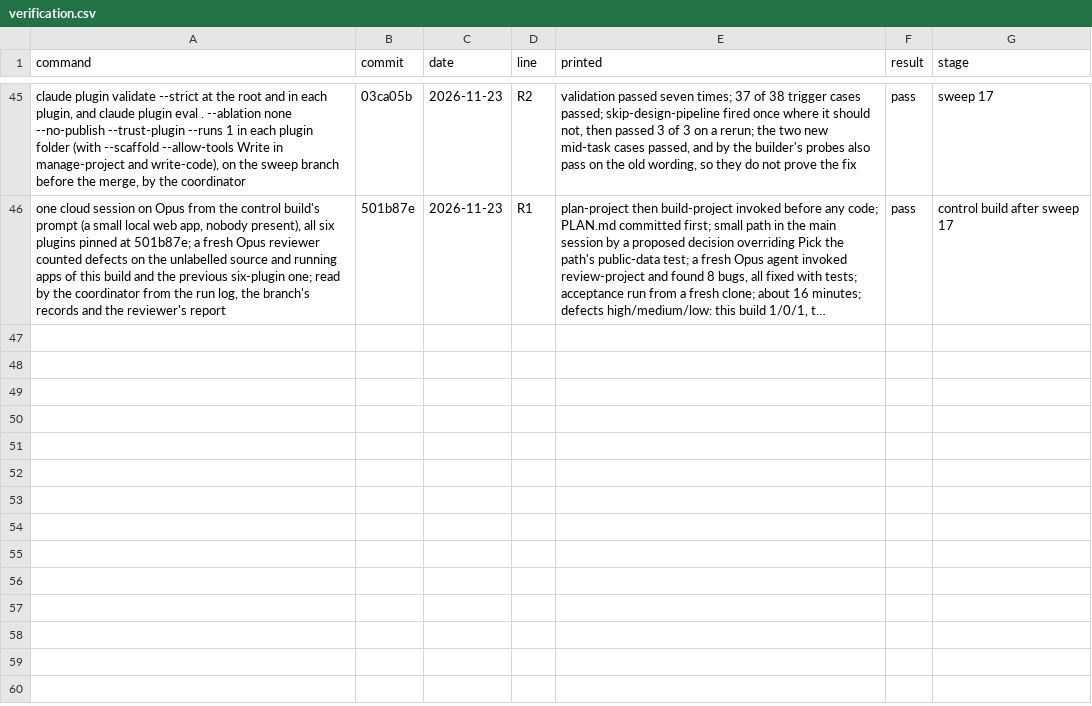
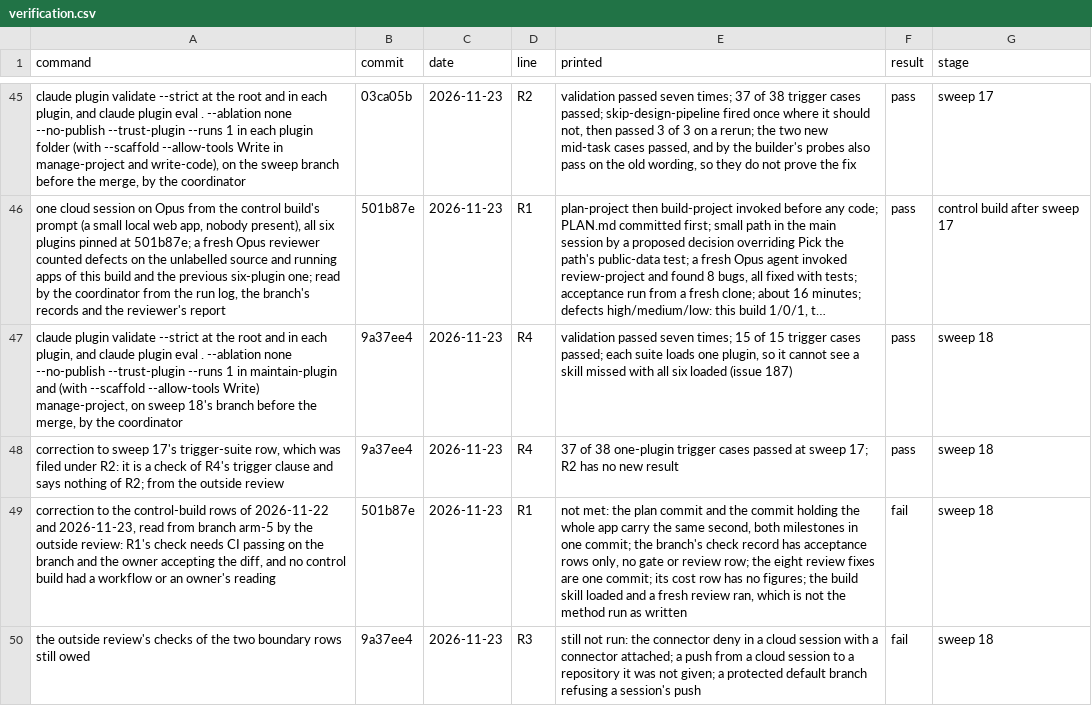
Before and after one commit to henrymckay/claude, a CSV file: verification.csv, drawn as a sheet; only a part is shown, gaps mark what is left out; long unchanged cells end in …; the diff names each change by its address in the sheet, - before the commit and + after, or states it on an @@ line.

Commit message:
docs(records): add sweep 18's rows and the outside review's corrections
The review found the control build's R1 pass over-graded, sweep 17's suite row filed under the wrong requirement, two boundary checks still owed and the plan's header listing D143 and D144 as proposed.

```diff
--- a/verification.csv
+++ b/verification.csv
+row 47: claude plugin validate --strict at the root and in each plugin, and claude plugin eval . --ablation none --no-publish --trust-plugin --runs 1 in maintain-plugin and (with --scaffold --allow-tools Write) manage-project, on sweep 18's branch before the merge, by the coordinator | 9a37ee4 | 2026-11-23 | R4 | validation passed seven times; 15 of 15 trigger cases passed; each suite loads one plugin, so it cannot see a skill missed with all six loaded (issue 187) | pass | sweep 18
+row 48: correction to sweep 17's trigger-suite row, which was filed under R2: it is a check of R4's trigger clause and says nothing of R2; from the outside review | 9a37ee4 | 2026-11-23 | R4 | 37 of 38 one-plugin trigger cases passed at sweep 17; R2 has no new result | pass | sweep 18
+row 49: correction to the control-build rows of 2026-11-22 and 2026-11-23, read from branch arm-5 by the outside review: R1's check needs CI passing on the branch and the owner accepting the diff, and no control build had a workflow or an owner's reading | 501b87e | 2026-11-23 | R1 | not met: the plan commit and the commit holding the whole app carry the same second, both milestones in one commit; the branch's check record has acceptance rows only, no gate or review row; the eight review fixes are one commit; its cost row has no figures; the build skill loaded and a fresh review ran, which is not the method run as written | fail | sweep 18
+row 50: the outside review's checks of the two boundary rows still owed | 9a37ee4 | 2026-11-23 | R3 | still not run: the connector deny in a cloud session with a connector attached; a push from a cloud session to a repository it was not given; a protected default branch refusing a session's push | fail | sweep 18
```
Also changed, not shown: costs.csv, 1 other file.
